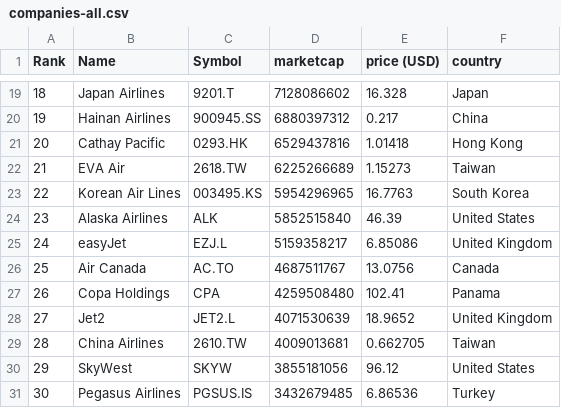
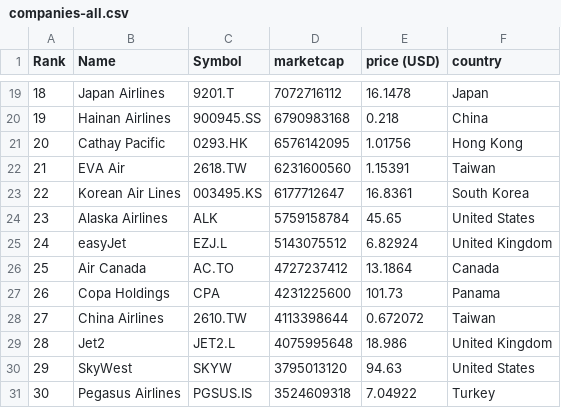
Before and after one commit to keops2004/merida-june-6-2024, a CSV file: companies-all.csv, drawn as a sheet; only a part is shown, gaps mark what is left out; the diff covers the shown part only.

```diff
--- a/companies-all.csv
+++ b/companies-all.csv
@@ -19,13 +19,13 @@
-"18","Japan Airlines","9201.T","7128086602","16.328","Japan"
-"19","Hainan Airlines","900945.SS","6880397312","0.217","China"
-"20","Cathay Pacific","0293.HK","6529437816","1.01418","Hong Kong"
-"21","EVA Air","2618.TW","6225266689","1.15273","Taiwan"
-"22","Korean Air Lines","003495.KS","5954296965","16.7763","South Korea"
-"23","Alaska Airlines","ALK","5852515840","46.39","United States"
-"24","easyJet","EZJ.L","5159358217","6.85086","United Kingdom"
-"25","Air Canada","AC.TO","4687511767","13.0756","Canada"
-"26","Copa Holdings","CPA","4259508480","102.41","Panama"
-"27","Jet2","JET2.L","4071530639","18.9652","United Kingdom"
-"28","China Airlines","2610.TW","4009013681","0.662705","Taiwan"
-"29","SkyWest","SKYW","3855181056","96.12","United States"
-"30","Pegasus Airlines","PGSUS.IS","3432679485","6.86536","Turkey"
+"18","Japan Airlines","9201.T","7072716112","16.1478","Japan"
+"19","Hainan Airlines","900945.SS","6790983168","0.218","China"
+"20","Cathay Pacific","0293.HK","6576142095","1.01756","Hong Kong"
+"21","EVA Air","2618.TW","6231600560","1.15391","Taiwan"
+"22","Korean Air Lines","003495.KS","6177712647","16.8361","South Korea"
+"23","Alaska Airlines","ALK","5759158784","45.65","United States"
+"24","easyJet","EZJ.L","5143075512","6.82924","United Kingdom"
+"25","Air Canada","AC.TO","4727237412","13.1864","Canada"
+"26","Copa Holdings","CPA","4231225600","101.73","Panama"
+"27","China Airlines","2610.TW","4113398644","0.672072","Taiwan"
+"28","Jet2","JET2.L","4075995648","18.986","United Kingdom"
+"29","SkyWest","SKYW","3795013120","94.63","United States"
+"30","Pegasus Airlines","PGSUS.IS","3524609318","7.04922","Turkey"
```
Also changed, not shown: 128 edited cells elsewhere in this file, 3 other files.
